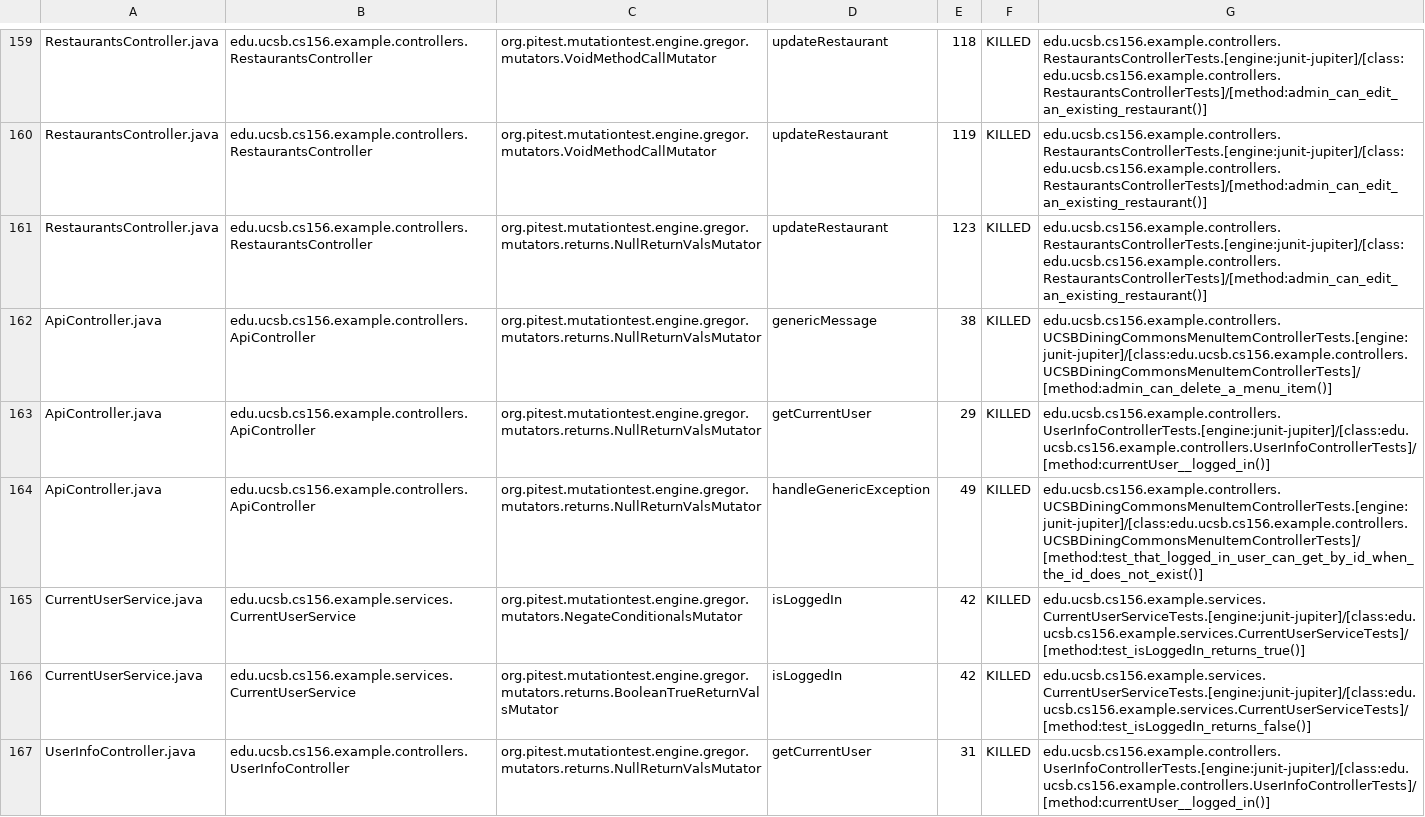
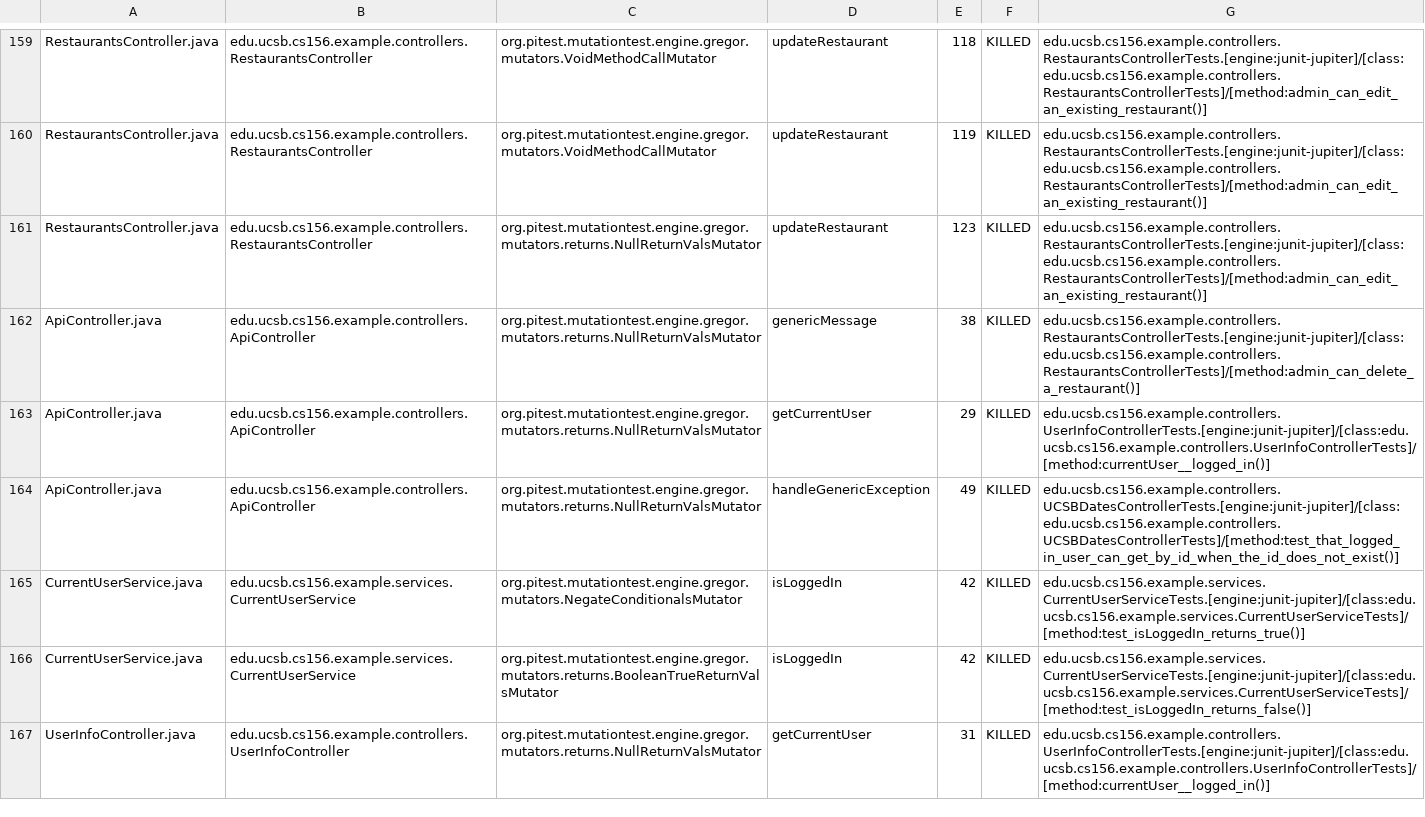
Before and after one commit to ucsb-cs156-f24/team02-f24-16, a CSV file: prs/77/pitest/mutations.csv, drawn as a sheet; only a part is shown, gaps mark what is left out.

Commit message:
Deploying to gh-pages from @ ucsb-cs156-f24/team02-f24-16@14f2210138cee4bcc1fd038af866adcb5116ed56 🚀

```diff
--- a/prs/77/pitest/mutations.csv
+++ b/prs/77/pitest/mutations.csv
@@ -161,5 +161,5 @@ RestaurantsController.java,edu.ucsb.cs156.example.controllers.RestaurantsControl
 RestaurantsController.java,edu.ucsb.cs156.example.controllers.RestaurantsController,org.pitest.mutationtest.engine.gregor.mutators.returns.NullReturnValsMutator,updateRestaurant,123,KILLED,edu.ucsb.cs156.example.controllers.RestaurantsControllerTests.[engine:junit-jupiter]/[class:edu.ucsb.cs156.example.controllers.RestaurantsControllerTests]/[method:admin_can_edit_an_existing_restaurant()]
-ApiController.java,edu.ucsb.cs156.example.controllers.ApiController,org.pitest.mutationtest.engine.gregor.mutators.returns.NullReturnValsMutator,genericMessage,38,KILLED,edu.ucsb.cs156.example.controllers.UCSBDiningCommonsMenuItemControllerTests.[engine:junit-jupiter]/[class:edu.ucsb.cs156.example.controllers.UCSBDiningCommonsMenuItemControllerTests]/[method:admin_can_delete_a_menu_item()]
+ApiController.java,edu.ucsb.cs156.example.controllers.ApiController,org.pitest.mutationtest.engine.gregor.mutators.returns.NullReturnValsMutator,genericMessage,38,KILLED,edu.ucsb.cs156.example.controllers.RestaurantsControllerTests.[engine:junit-jupiter]/[class:edu.ucsb.cs156.example.controllers.RestaurantsControllerTests]/[method:admin_can_delete_a_restaurant()]
 ApiController.java,edu.ucsb.cs156.example.controllers.ApiController,org.pitest.mutationtest.engine.gregor.mutators.returns.NullReturnValsMutator,getCurrentUser,29,KILLED,edu.ucsb.cs156.example.controllers.UserInfoControllerTests.[engine:junit-jupiter]/[class:edu.ucsb.cs156.example.controllers.UserInfoControllerTests]/[method:currentUser__logged_in()]
-ApiController.java,edu.ucsb.cs156.example.controllers.ApiController,org.pitest.mutationtest.engine.gregor.mutators.returns.NullReturnValsMutator,handleGenericException,49,KILLED,edu.ucsb.cs156.example.controllers.UCSBDiningCommonsMenuItemControllerTests.[engine:junit-jupiter]/[class:edu.ucsb.cs156.example.controllers.UCSBDiningCommonsMenuItemControllerTests]/[method:test_that_logged_in_user_can_get_by_id_when_the_id_does_not_exist()]
+ApiController.java,edu.ucsb.cs156.example.controllers.ApiController,org.pitest.mutationtest.engine.gregor.mutators.returns.NullReturnValsMutator,handleGenericException,49,KILLED,edu.ucsb.cs156.example.controllers.UCSBDatesControllerTests.[engine:junit-jupiter]/[class:edu.ucsb.cs156.example.controllers.UCSBDatesControllerTests]/[method:test_that_logged_in_user_can_get_by_id_when_the_id_does_not_exist()]
 CurrentUserService.java,edu.ucsb.cs156.example.services.CurrentUserService,org.pitest.mutationtest.engine.gregor.mutators.NegateConditionalsMutator,isLoggedIn,42,KILLED,edu.ucsb.cs156.example.services.CurrentUserServiceTests.[engine:junit-jupiter]/[class:edu.ucsb.cs156.example.services.CurrentUserServiceTests]/[method:test_isLoggedIn_returns_true()]
```
Also changed, not shown: 17 other files.
